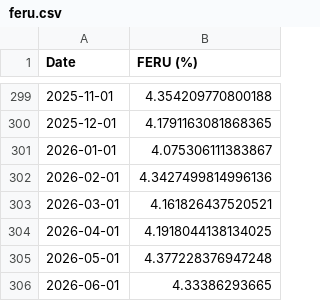
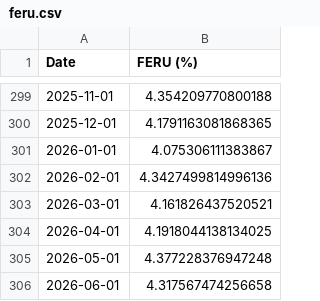
Before and after one commit to pmichaillat/pmichaillat.github.io, a CSV file: static/dashboard/feru.csv, drawn as a sheet; only a part is shown, gaps mark what is left out.

```diff
--- a/static/dashboard/feru.csv
+++ b/static/dashboard/feru.csv
@@ -305,2 +305,2 @@ Date,FERU (%)
 2026-05-01,4.377228376947248
-2026-06-01,4.33386293665
+2026-06-01,4.317567474256658
```
Also changed, not shown: static/dashboard/labor_market_tightness.csv, static/dashboard/unemployment_gap.csv, 6 other files.
